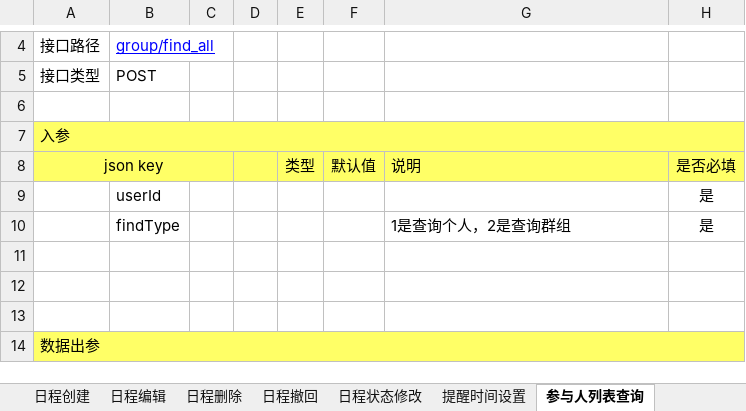
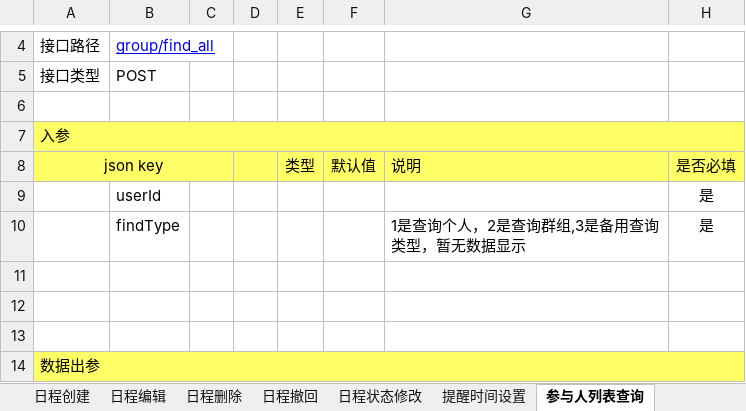
Before and after one commit to XJ-GTD/GTD2, an Excel workbook: A-开发相关文档素材/1.一期接口文档/后端接口文档 - 胡家栋.xlsx, sheet 参与人列表查询, drawn as a sheet; only a part is shown, gaps mark what is left out; values as stored, in another font and other column widths than the file's, no borders; the diff names each change by its address in the sheet, - before the commit and + after, or states it on an @@ line.

Commit message:
查询参与人列表

```diff
--- a/A-开发相关文档素材/1.一期接口文档/后端接口文档 - 胡家栋.xlsx (sheet 参与人列表查询)
+++ b/A-开发相关文档素材/1.一期接口文档/后端接口文档 - 胡家栋.xlsx (sheet 参与人列表查询)
-G10: 1是查询个人，2是查询群组
+G10: 1是查询个人，2是查询群组,3是备用查询类型，暂无数据显示
```
